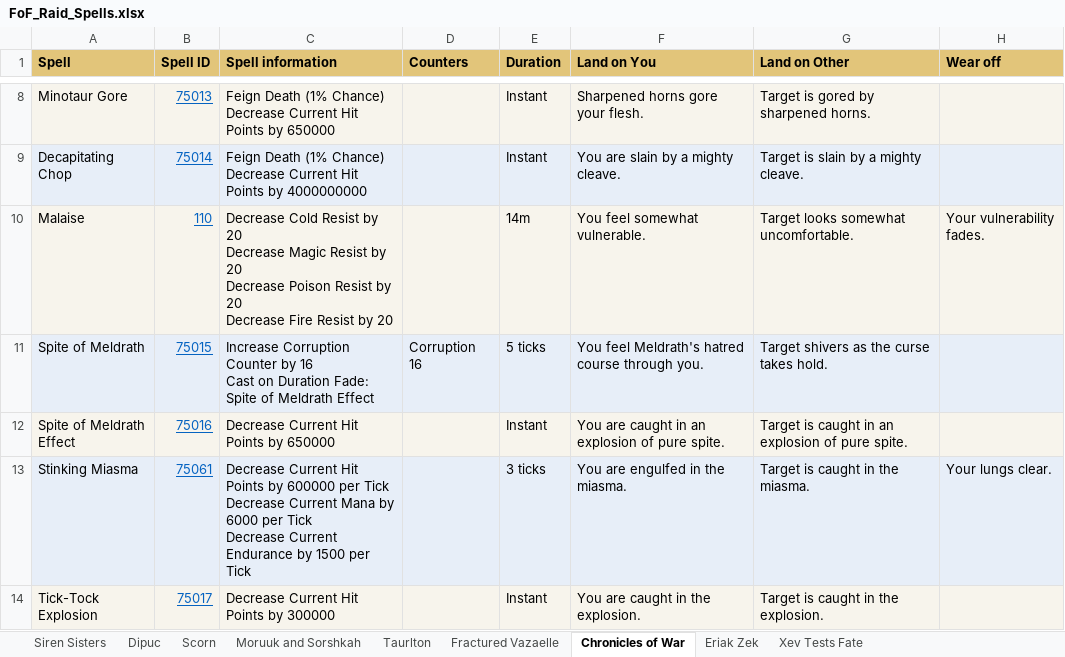
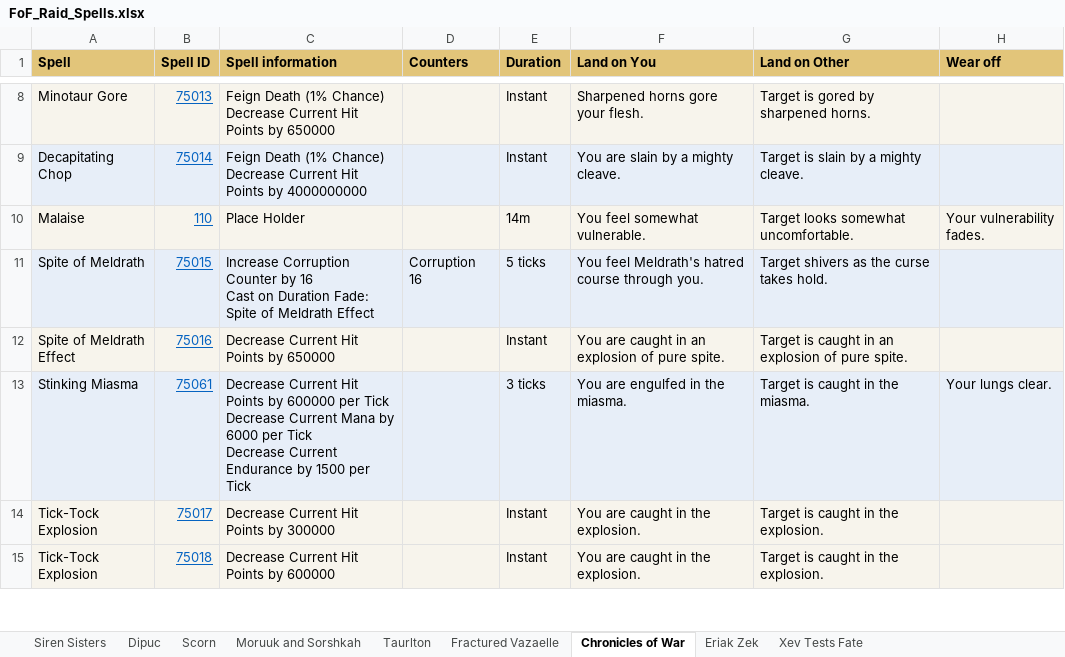
Before and after one commit to Neclub/favors-of-fortune-raids, an Excel workbook: Info/FoF_Raid_Spells.xlsx, sheet Chronicles of War, drawn as a sheet; only a part is shown, gaps mark what is left out; the shorter side is filled out with more unchanged rows; values as stored, in another font and other column widths than the file's, no borders; ↵ is a line break in a cell; the diff names each change by its address in the sheet, - before the commit and + after, or states it on an @@ line.

```diff
--- a/Info/FoF_Raid_Spells.xlsx (sheet Chronicles of War)
+++ b/Info/FoF_Raid_Spells.xlsx (sheet Chronicles of War)
-C10 (Spell information): Decrease Cold Resist by 20 ↵ Decrease Magic Resist by 20 ↵ Decrease Poison Resist by 20 ↵ Decrease Fire Resist by 20
+C10 (Spell information): Place Holder
```
Also changed, not shown: 6 other files.
